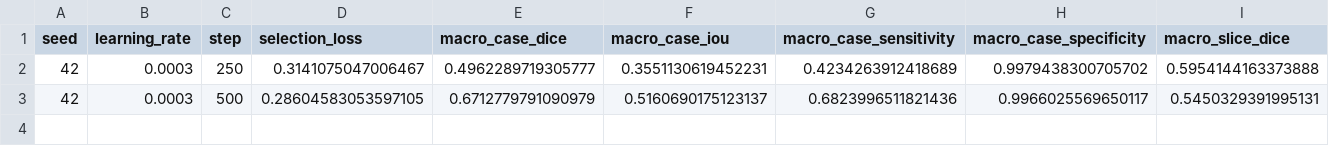
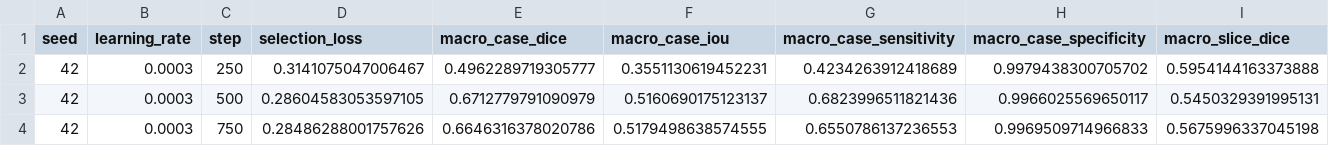
Before and after one commit to itsCodeBakery/EviCT, a CSV file: artifacts/audit/notebook05c_unet_seed42_lr3e4_selection_metrics.csv, drawn as a sheet; only a part is shown; rows hold the shown columns only; the diff names each change by its address in the sheet, - before the commit and + after, or states it on an @@ line.

```diff
--- a/artifacts/audit/notebook05c_unet_seed42_lr3e4_selection_metrics.csv
+++ b/artifacts/audit/notebook05c_unet_seed42_lr3e4_selection_metrics.csv
+row 4: 42 | 0.0003 | 750 | 0.28486288001757626 | 0.6646316378020786 | 0.5179498638574555 | 0.6550786137236553 | 0.9969509714966833 | 0.5675996337045198
```
Also changed, not shown: artifacts/audit/notebook05c_unet_seed42_lr3e4_selection_case_metrics.csv, 3 other files.
